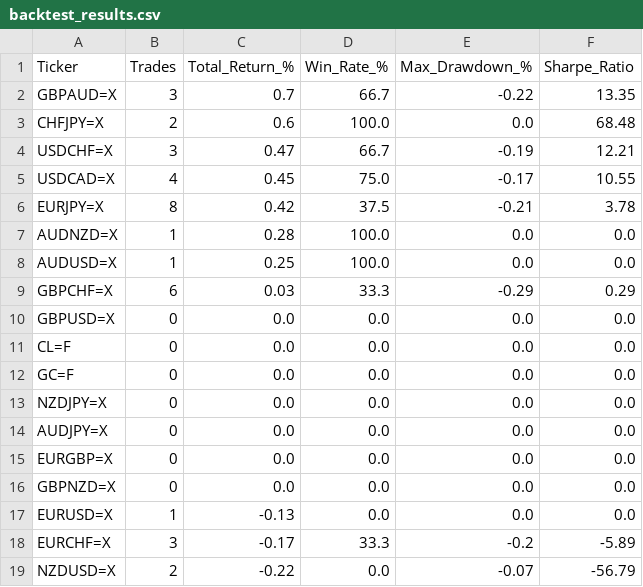
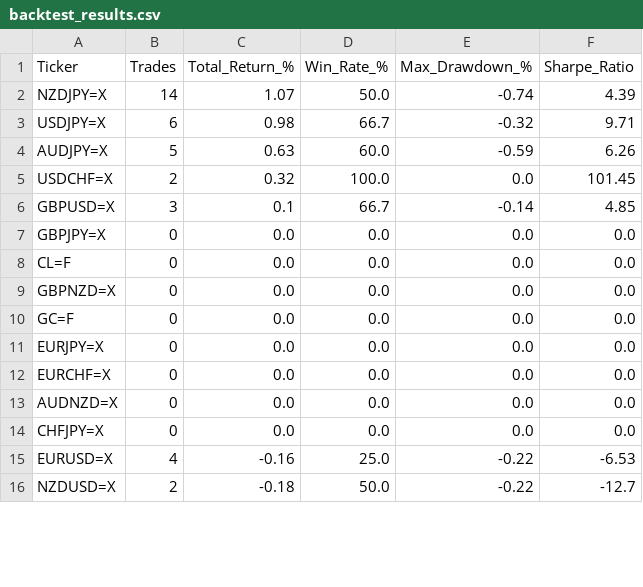
Before and after one commit to victorlemasi/HMM-CODE, a CSV file: backtest_results.csv, drawn as a sheet; only a part is shown; the diff covers the shown part only.

```diff
--- a/backtest_results.csv
+++ b/backtest_results.csv
@@ -1,19 +1,16 @@
 Ticker,Trades,Total_Return_%,Win_Rate_%,Max_Drawdown_%,Sharpe_Ratio
-GBPAUD=X,3,0.7,66.7,-0.22,13.35
-CHFJPY=X,2,0.6,100.0,0.0,68.48
-USDCHF=X,3,0.47,66.7,-0.19,12.21
-USDCAD=X,4,0.45,75.0,-0.17,10.55
-EURJPY=X,8,0.42,37.5,-0.21,3.78
-AUDNZD=X,1,0.28,100.0,0.0,0.0
-AUDUSD=X,1,0.25,100.0,0.0,0.0
-GBPCHF=X,6,0.03,33.3,-0.29,0.29
-GBPUSD=X,0,0.0,0.0,0.0,0.0
+NZDJPY=X,14,1.07,50.0,-0.74,4.39
+USDJPY=X,6,0.98,66.7,-0.32,9.71
+AUDJPY=X,5,0.63,60.0,-0.59,6.26
+USDCHF=X,2,0.32,100.0,0.0,101.45
+GBPUSD=X,3,0.1,66.7,-0.14,4.85
+GBPJPY=X,0,0.0,0.0,0.0,0.0
 CL=F,0,0.0,0.0,0.0,0.0
+GBPNZD=X,0,0.0,0.0,0.0,0.0
 GC=F,0,0.0,0.0,0.0,0.0
-NZDJPY=X,0,0.0,0.0,0.0,0.0
-AUDJPY=X,0,0.0,0.0,0.0,0.0
-EURGBP=X,0,0.0,0.0,0.0,0.0
-GBPNZD=X,0,0.0,0.0,0.0,0.0
-EURUSD=X,1,-0.13,0.0,0.0,0.0
-EURCHF=X,3,-0.17,33.3,-0.2,-5.89
-NZDUSD=X,2,-0.22,0.0,-0.07,-56.79
+EURJPY=X,0,0.0,0.0,0.0,0.0
+EURCHF=X,0,0.0,0.0,0.0,0.0
+AUDNZD=X,0,0.0,0.0,0.0,0.0
+CHFJPY=X,0,0.0,0.0,0.0,0.0
+EURUSD=X,4,-0.16,25.0,-0.22,-6.53
+NZDUSD=X,2,-0.18,50.0,-0.22,-12.7
```
Also changed, not shown: 5 added rows, 2 removed rows and 10 edited cells elsewhere in this file, analysis_summary.csv, backtest_trade_log.csv, 4 other files.
